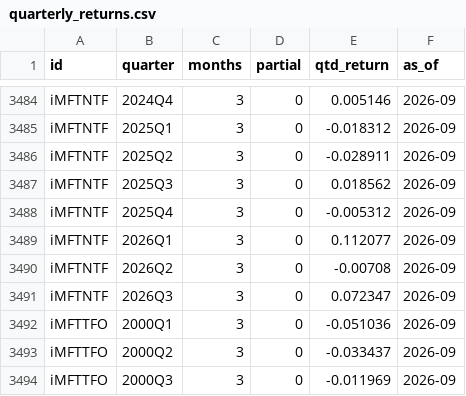
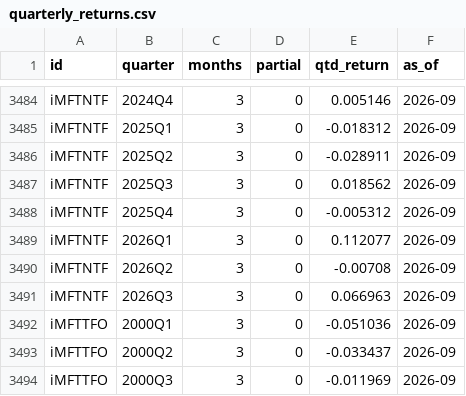
Before and after one commit to pivotalpath/publicdata, a CSV file: quarterly_returns.csv, drawn as a sheet; only a part is shown, gaps mark what is left out; the diff covers the shown part only.

Commit message:
update quarterly_returns.csv 2026-11-14

```diff
--- a/quarterly_returns.csv
+++ b/quarterly_returns.csv
@@ -3490,3 +3490,3 @@ iMFTNTF,2026Q1,3,0,0.112077,2026-09
 iMFTNTF,2026Q2,3,0,-0.00708,2026-09
-iMFTNTF,2026Q3,3,0,0.072347,2026-09
+iMFTNTF,2026Q3,3,0,0.066963,2026-09
 iMFTTFO,2000Q1,3,0,-0.051036,2026-09
```
Also changed, not shown: 5 edited cells elsewhere in this file.
